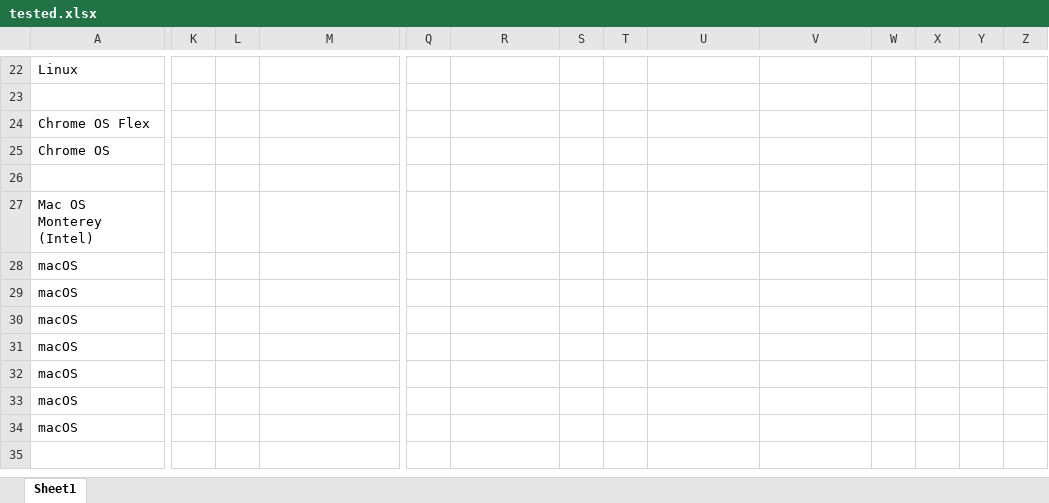
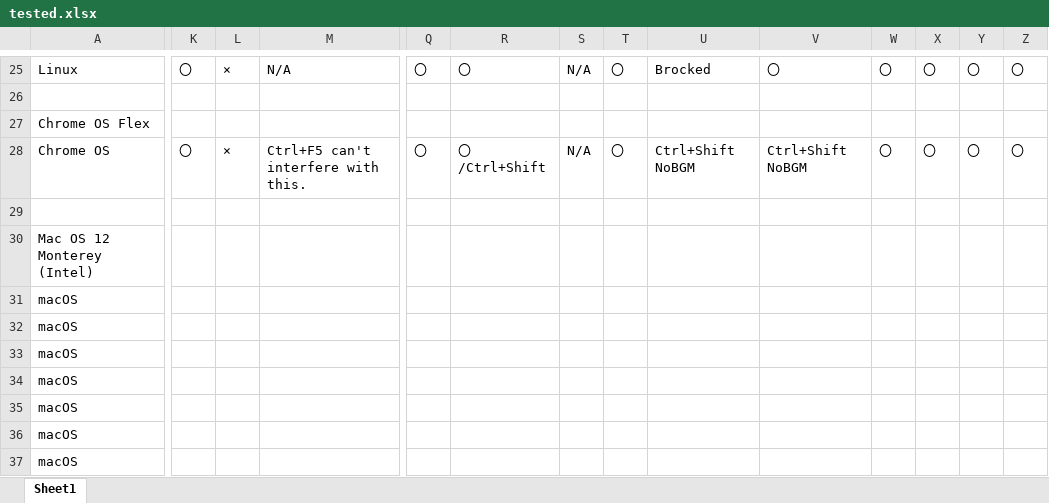
Before and after one commit to nanakochi123456/Neo-HTML-Protector-for-Wordpress, an Excel workbook: tested.xlsx, sheet Sheet1, drawn as a sheet; only a part is shown, gaps mark what is left out; the shorter side is filled out with more unchanged rows; values as stored, in another font and other column widths than the file's, no borders; addresses are those after the commit; the diff covers the shown part only; the diff names each change by its address in the sheet, - before the commit and + after, or states it on an @@ line.

```diff
--- a/tested.xlsx (sheet Sheet1)
+++ b/tested.xlsx (sheet Sheet1)
-K25: (empty)
+K25: 〇
-L25: (empty)
+L25: ×
-M25: (empty)
+M25: N/A
-Q25: (empty)
+Q25: 〇
-R25: (empty)
+R25: 〇
-S25: (empty)
+S25: N/A
-T25: (empty)
+T25: 〇
-U25: (empty)
+U25: Brocked
-V25: (empty)
+V25: 〇
-W25: (empty)
+W25: 〇
-X25: (empty)
+X25: 〇
-Y25: (empty)
+Y25: 〇
-Z25: (empty)
+Z25: 〇
-K28: (empty)
+K28: 〇
-L28: (empty)
+L28: ×
-M28: (empty)
+M28: Ctrl+F5 can't interfere with this.
-Q28: (empty)
+Q28: 〇
-R28: (empty)
+R28: 〇/Ctrl+Shift
-S28: (empty)
+S28: N/A
-T28: (empty)
+T28: 〇
-U28: (empty)
+U28: Ctrl+Shift NoBGM
-V28: (empty)
+V28: Ctrl+Shift NoBGM
-W28: (empty)
+W28: 〇
-X28: (empty)
+X28: 〇
-Y28: (empty)
+Y28: 〇
-Z28: (empty)
+Z28: 〇
-A30: Mac OS Monterey (Intel)
+A30: Mac OS 12 Monterey (Intel)
```
Also changed, not shown: 4 added rows, 1 removed row and 124 edited cells elsewhere in this sheet, 9 other files.
